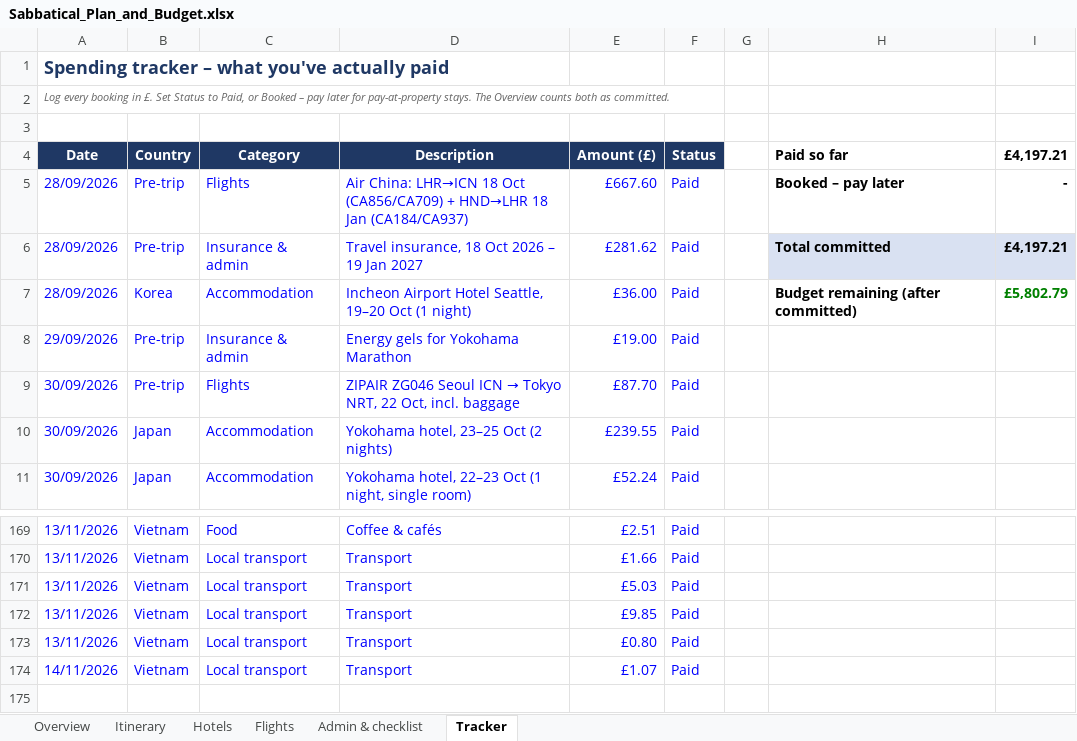
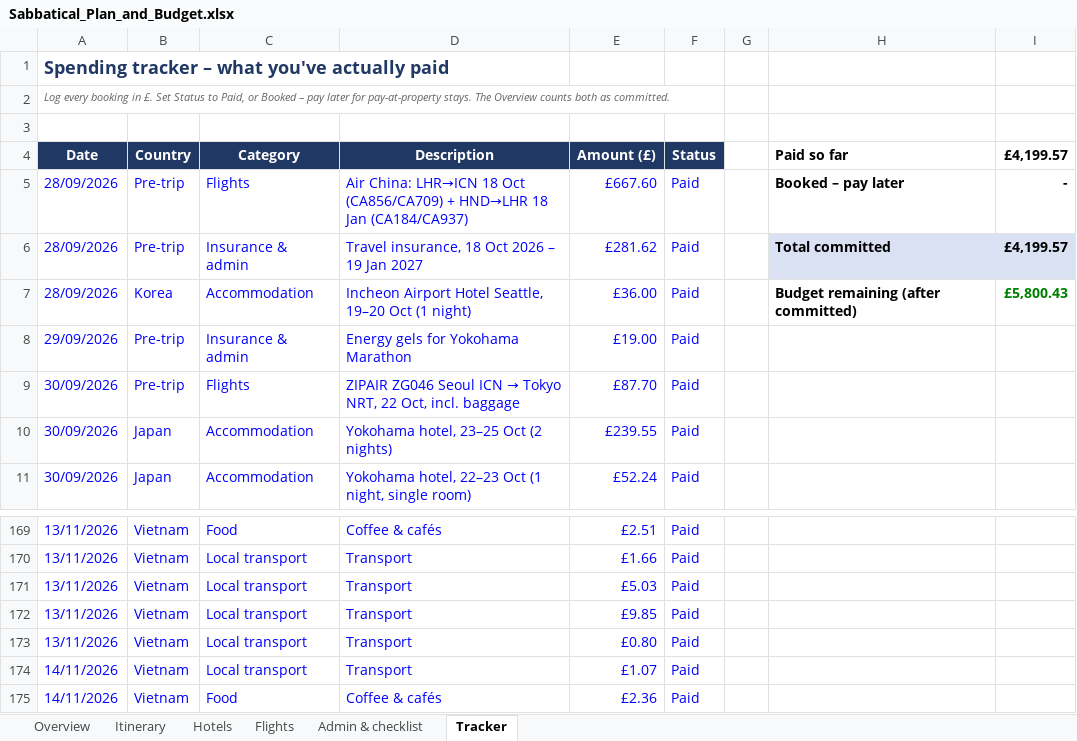
Before and after one commit to mhbae-dev/sabbatical-dashboard, an Excel workbook: Sabbatical_Plan_and_Budget.xlsx, sheet Tracker, drawn as a sheet; only a part is shown, gaps mark what is left out; values as stored, in another font and other column widths than the file's, no borders; the diff names each change by its address in the sheet, - before the commit and + after, or states it on an @@ line.

```diff
--- a/Sabbatical_Plan_and_Budget.xlsx (sheet Tracker)
+++ b/Sabbatical_Plan_and_Budget.xlsx (sheet Tracker)
-I4: £4,197.21
+I4: £4,199.57
-I6 (£4,199.57): £4,197.21
+I6 (£4,199.57): £4,199.57
-I7 (£4,199.57): £5,802.79
+I7 (£4,199.57): £5,800.43
+row 175: 14/11/2026 | Vietnam | Food | Coffee & cafés | £2.36 | Paid
```
Also changed, not shown: sheet Overview, hidden cells.
